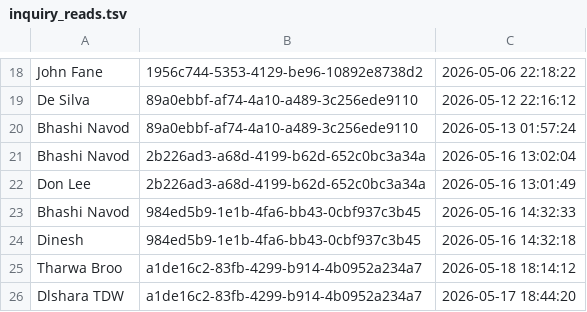
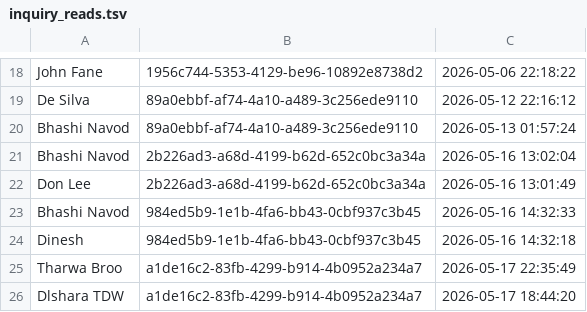
Before and after one commit to it25103799/Real-Estate-Property-Portal-G32, a TSV file: src/main/webapp/WEB-INF/inquiry_reads.tsv, drawn as a sheet; only a part is shown, gaps mark what is left out.

```diff
--- a/src/main/webapp/WEB-INF/inquiry_reads.tsv
+++ b/src/main/webapp/WEB-INF/inquiry_reads.tsv
@@ -24,3 +24,3 @@ Bhashi Navod	984ed5b9-1e1b-4fa6-bb43-0cbf937c3b45	2026-05-16 14:32:33
 Dinesh	984ed5b9-1e1b-4fa6-bb43-0cbf937c3b45	2026-05-16 14:32:18
-Tharwa Broo	a1de16c2-83fb-4299-b914-4b0952a234a7	2026-05-18 18:14:12
+Tharwa Broo	a1de16c2-83fb-4299-b914-4b0952a234a7	2026-05-17 22:35:49
 Dlshara TDW	a1de16c2-83fb-4299-b914-4b0952a234a7	2026-05-17 18:44:20
```
Also changed, not shown: 3 other files.
